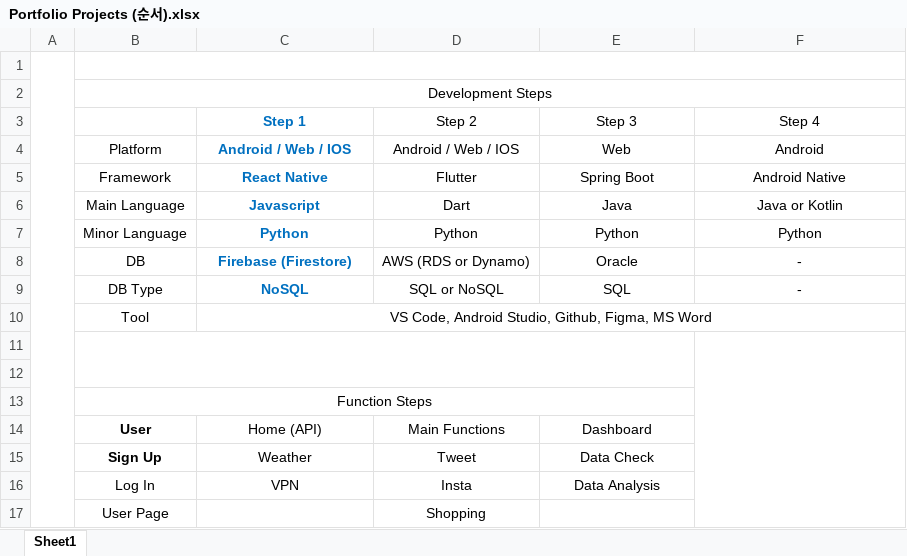
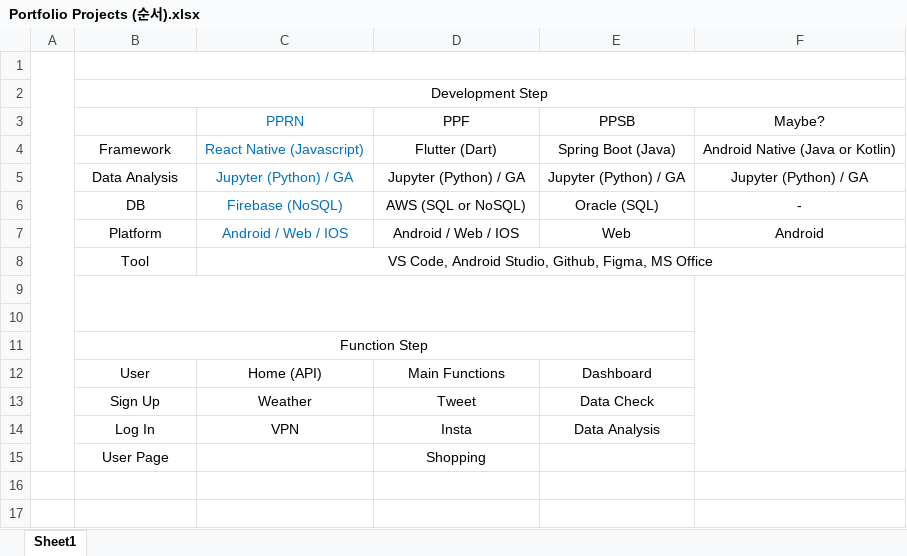
Before and after one commit to haribo09876/PortfolioProjectReactNative, an Excel workbook: documents/Portfolio Projects (순서).xlsx, sheet Sheet1, drawn as a sheet; values as stored, in another font and other column widths than the file's, no borders; removed rows and columns are numbered as before the commit, all else as after; the diff names each change by its address in the sheet, - before the commit and + after, or states it on an @@ line.

Commit message:
20240506
by KYW

```diff
--- a/documents/Portfolio Projects (순서).xlsx (sheet Sheet1)
+++ b/documents/Portfolio Projects (순서).xlsx (sheet Sheet1)
-B2: Development Steps
+B2: Development Step
-row 3:  |  | Step 1 | Step 2 | Step 3 | Step 4
+row 3:  |  | PPRN | PPF | PPSB | Maybe?
+row 4:  | Framework | React Native (Javascript) | Flutter (Dart) | Spring Boot (Java) | Android Native (Java or Kotlin)
+row 5:  | Data Analysis | Jupyter (Python) / GA | Jupyter (Python) / GA | Jupyter (Python) / GA | Jupyter (Python) / GA
+row 6:  | DB | Firebase (NoSQL) | AWS (SQL or NoSQL) | Oracle (SQL) | -
-C7 bold: on
+C7 bold: off
-row 5:  | Framework | React Native | Flutter | Spring Boot | Android Native
-row 6:  | Main Language | Javascript | Dart | Java | Java or Kotlin
-row 7:  | Minor Language | Python | Python | Python | Python
-row 8:  | DB | Firebase (Firestore) | AWS (RDS or Dynamo) | Oracle | -
-row 9:  | DB Type | NoSQL | SQL or NoSQL | SQL | -
-C8: …Figma, MS Word
+C8: …Figma, MS Office
-B11: Function Steps
+B11: Function Step
-B12:B13 bold: on
+B12:B13 bold: off
```
